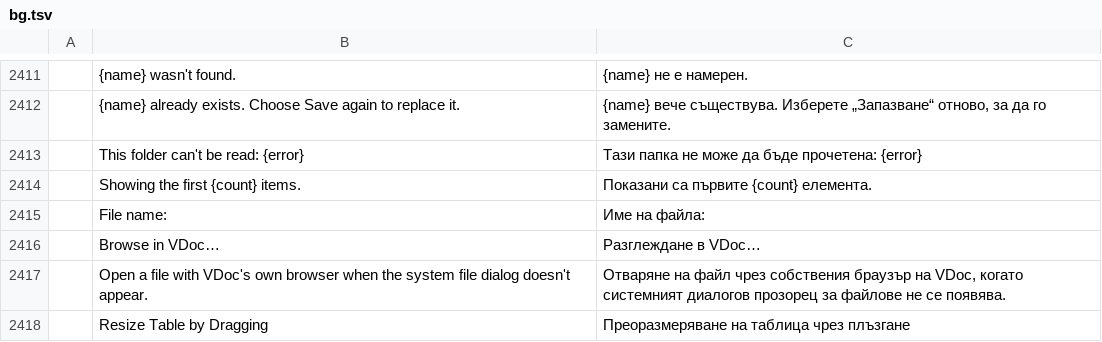
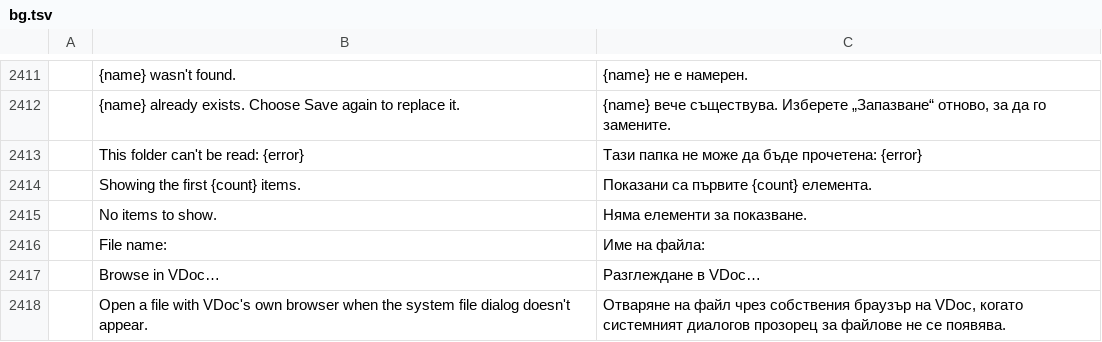
Before and after one commit to vyntaris/vdoc-old, a TSV file: crates/ui-egui/src/i18n/bg.tsv, drawn as a sheet; only a part is shown, gaps mark what is left out; the shorter side is filled out with more unchanged rows; the diff names each change by its address in the sheet, - before the commit and + after, or states it on an @@ line.

```diff
--- a/crates/ui-egui/src/i18n/bg.tsv
+++ b/crates/ui-egui/src/i18n/bg.tsv
+row 2415:  | No items to show. | Няма елементи за показване.
```
Also changed, not shown: crates/ui-egui/src/i18n/cs.tsv, crates/ui-egui/src/i18n/hu.tsv, 8 other files.
